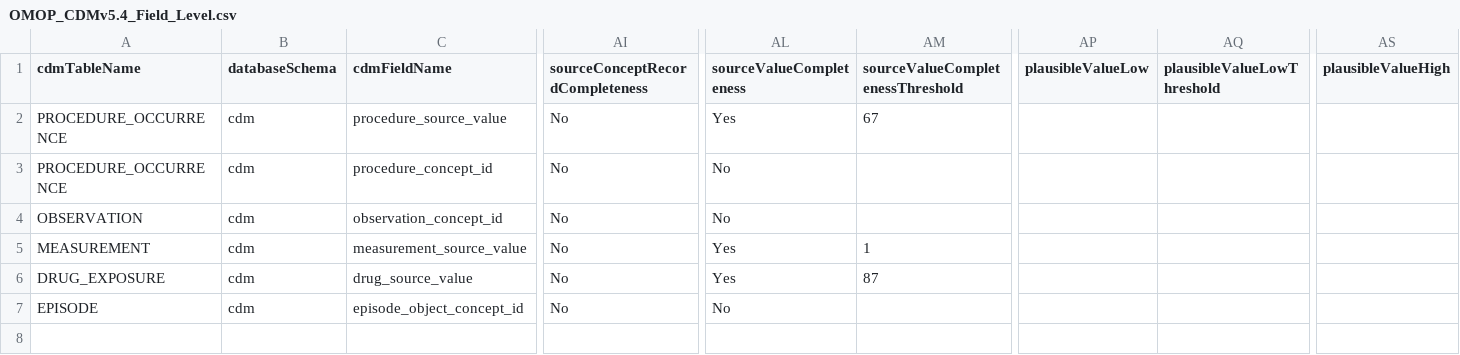
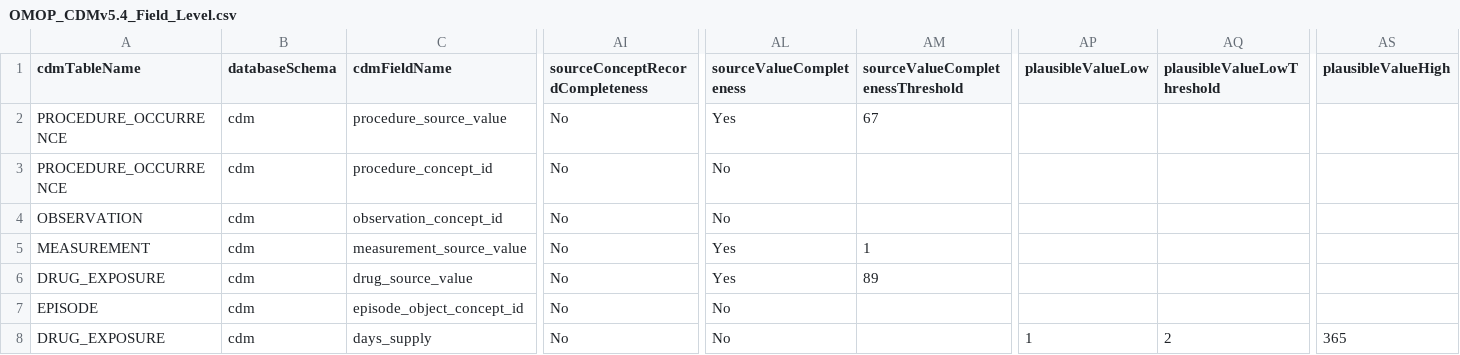
Before and after one commit to OHDSI/ETL-LambdaBuilder, a CSV file: dqd_thresholds/HealthVerity_CC/custom/OMOP_CDMv5.4_Field_Level.csv, drawn as a sheet; only a part is shown, gaps mark what is left out; rows hold the shown columns only; the diff names each change by its address in the sheet, - before the commit and + after, or states it on an @@ line.

Commit message:
Update HV cc days supply and drug_source_value thresholds

```diff
--- a/dqd_thresholds/HealthVerity_CC/custom/OMOP_CDMv5.4_Field_Level.csv
+++ b/dqd_thresholds/HealthVerity_CC/custom/OMOP_CDMv5.4_Field_Level.csv
-AM6 (sourceValueCompletenessThreshold): 87
+AM6 (sourceValueCompletenessThreshold): 89
+row 8: DRUG_EXPOSURE | cdm | days_supply | No | No |  | 1 | 2 | 365
```
